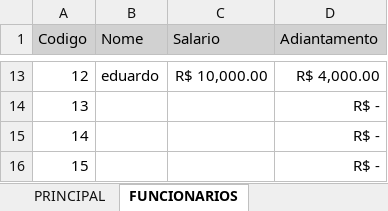
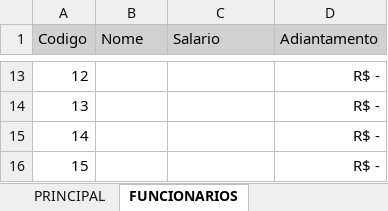
Before and after one commit to samuelmsiqueira/controle-fim-de-mes, an Excel workbook: CONTROLE FIM DE MES.xlsm, sheet FUNCIONARIOS, drawn as a sheet; only a part is shown, gaps mark what is left out; values as stored, in another font and other column widths than the file's, no borders; the diff covers the shown part only; the diff names each change by its address in the sheet, - before the commit and + after, or states it on an @@ line.

```diff
--- a/CONTROLE FIM DE MES.xlsm (sheet FUNCIONARIOS)
+++ b/CONTROLE FIM DE MES.xlsm (sheet FUNCIONARIOS)
-B13 (Nome): eduardo
+B13 (Nome): (empty)
-C13 (Salario): R$ 10,000.00
+C13 (Salario): (empty)
-D13 (Adiantamento): R$ 4,000.00
+D13 (Adiantamento): R$ -
```
Also changed, not shown: 32 edited cells elsewhere in this sheet, sheet CONTROLE FIM DE MÊS, sheet PRINCIPAL, sheet CONTROLE BANCO DE HORAS.
